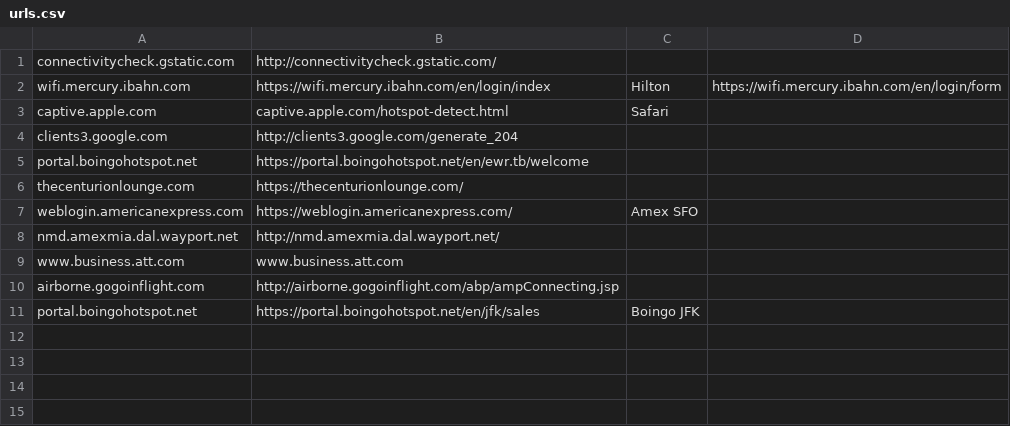
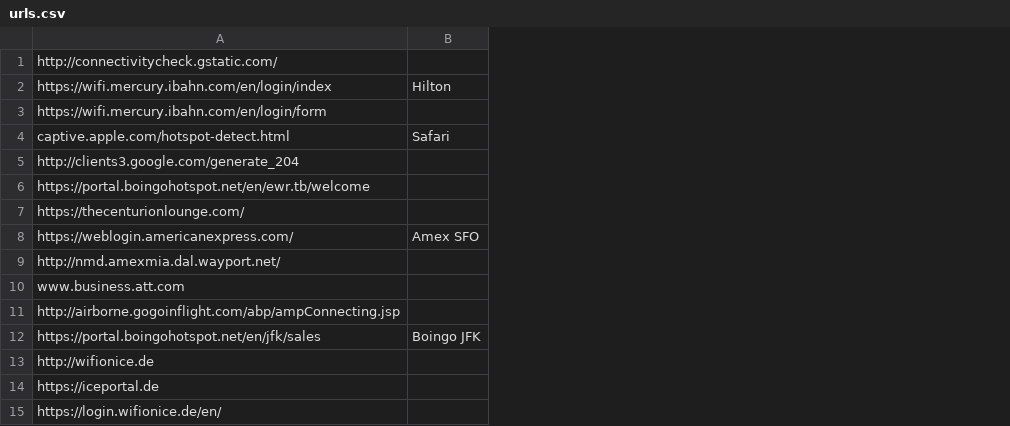
Before and after one commit to fabriph/dotfiles, a CSV file: network/urls.csv, drawn as a sheet; removed rows and columns are numbered as before the commit, all else as after; the diff names each change by its address in the sheet, - before the commit and + after, or states it on an @@ line.

Commit message:
update internet URLs

```diff
--- a/network/urls.csv
+++ b/network/urls.csv
-column A, rows 1-11: connectivitycheck.gstatic.com | wifi.mercury.ibahn.com | captive.apple.com | clients3.google.com | portal.boingohotspot.net | thecenturionlounge.com | weblogin.americanexpress.com | nmd.amexmia.dal.wayport.net | www.business.att.com | airborne.gogoinflight.com | portal.boingohotspot.net
-column D, row 2: https://wifi.mercury.ibahn.com/en/login/form
+row 3: https://wifi.mercury.ibahn.com/en/login/form
+row 13: http://wifionice.de
+row 14: https://iceportal.de
+row 15: https://login.wifionice.de/en/
```
